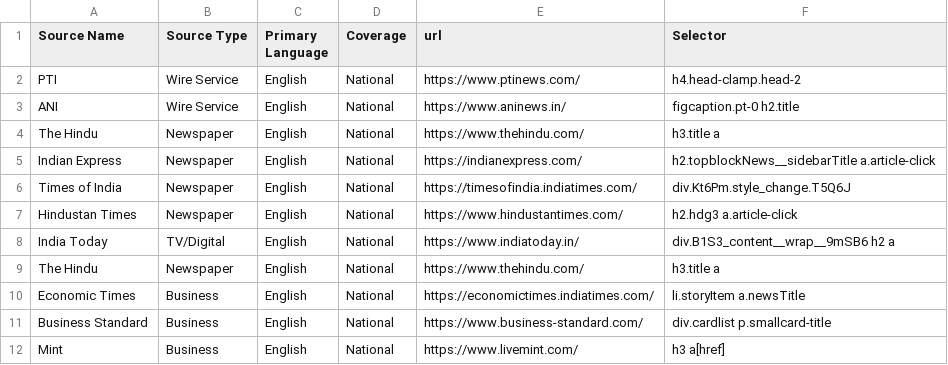
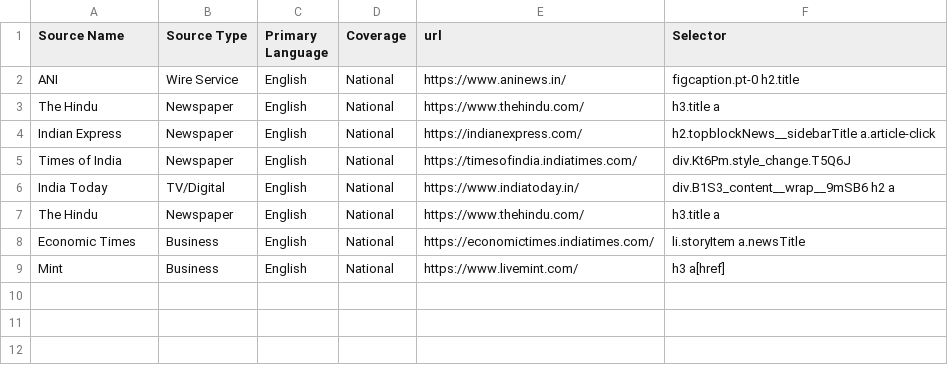
Before and after one commit to Chrahuldeveloper/NewsRadar, a CSV file: National.csv, drawn as a sheet; the diff names each change by its address in the sheet, - before the commit and + after, or states it on an @@ line.

```diff
--- a/National.csv
+++ b/National.csv
-row 2: PTI | Wire Service | English | National | https://www.ptinews.com/ | h4.head-clamp.head-2
-row 7: Hindustan Times | Newspaper | English | National | https://www.hindustantimes.com/ | h2.hdg3 a.article-click
-row 11: Business Standard | Business | English | National | https://www.business-standard.com/ | div.cardlist p.smallcard-title
```
Also changed, not shown: Regional.csv, 5 other files.
